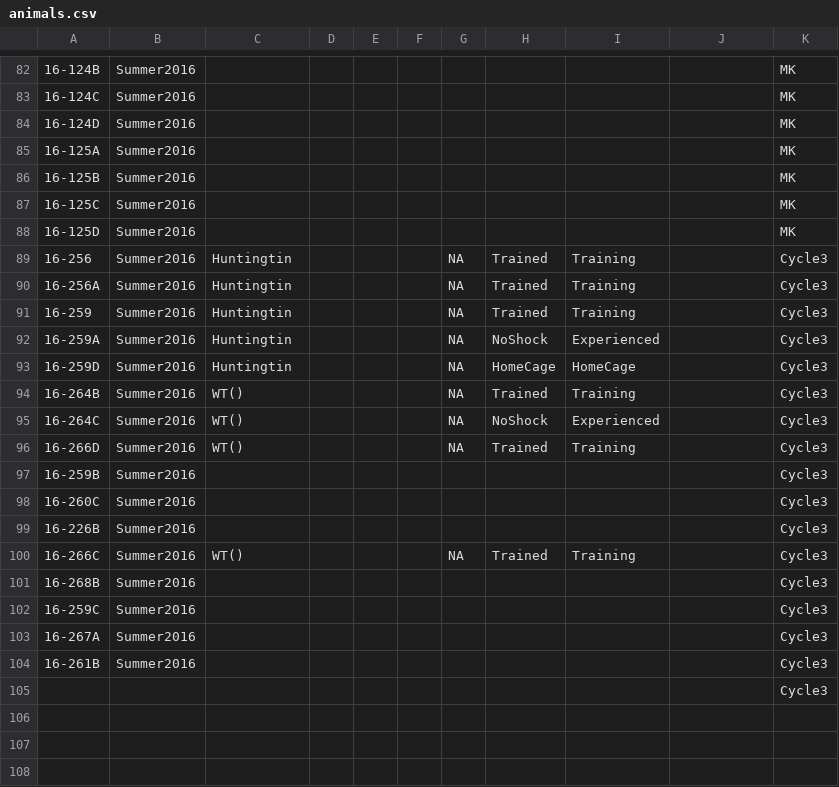
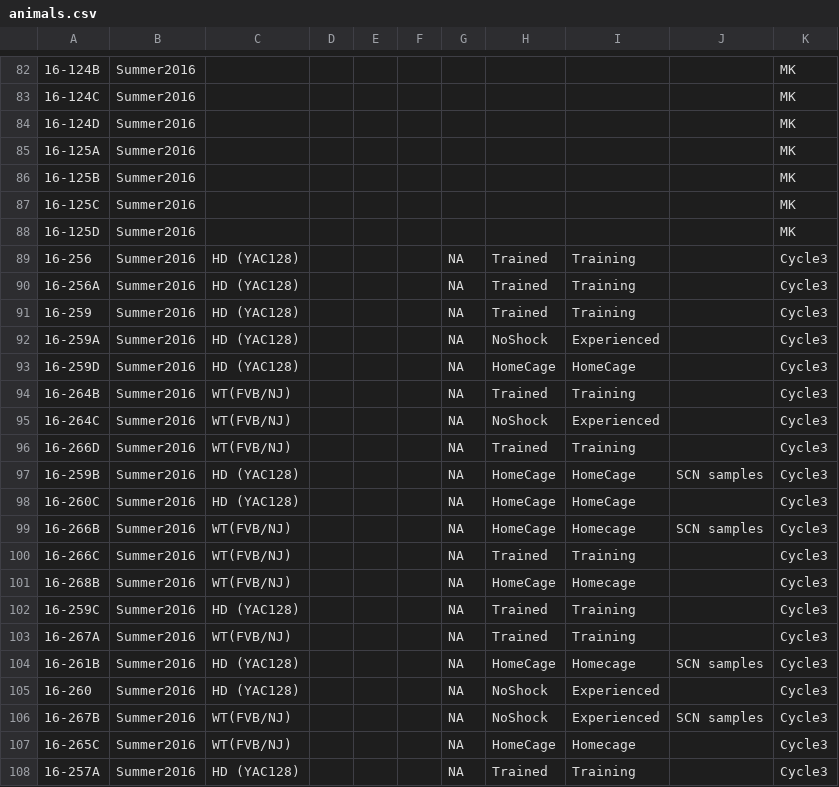
Before and after one commit to raynamharris/BehavEphyRNAseq, a CSV file: data/sample_info/animals.csv, drawn as a sheet; only a part is shown, gaps mark what is left out; removed rows and columns are numbered as before the commit, all else as after; the diff names each change by its address in the sheet, - before the commit and + after, or states it on an @@ line.

```diff
--- a/data/sample_info/animals.csv
+++ b/data/sample_info/animals.csv
-C89:C93: Huntingtin
+C89:C93: HD (YAC128)
-C94:C96: WT()
+C94:C96: WT(FVB/NJ)
-C97:C98: (empty)
+C97:C98: HD (YAC128)
-G97:G98: (empty)
+G97:G98: NA
-H97:H98: (empty)
+H97:H98: HomeCage
-I97:I98: (empty)
+I97:I98: HomeCage
-J97: (empty)
+J97: SCN samples
-row 99: 16-226B | Summer2016 |  |  |  |  |  |  |  |  | Cycle3
+row 99: 16-266B | Summer2016 | WT(FVB/NJ) |  |  |  | NA | HomeCage | Homecage | SCN samples | Cycle3
-C100: WT()
+C100: WT(FVB/NJ)
-C101: (empty)
+C101: WT(FVB/NJ)
-G101:G104: (empty)
+G101:G104: NA
-H101: (empty)
+H101: HomeCage
-I101: (empty)
+I101: Homecage
-C102: (empty)
+C102: HD (YAC128)
-H102:H103: (empty)
+H102:H103: Trained
-I102:I103: (empty)
+I102:I103: Training
-C103: (empty)
+C103: WT(FVB/NJ)
-C104: (empty)
+C104: HD (YAC128)
-H104: (empty)
+H104: HomeCage
-I104: (empty)
+I104: Homecage
-J104: (empty)
+J104: SCN samples
-row 105:  |  |  |  |  |  |  |  |  |  | Cycle3
+row 105: 16-260 | Summer2016 | HD (YAC128) |  |  |  | NA | NoShock | Experienced |  | Cycle3
+row 106: 16-267B | Summer2016 | WT(FVB/NJ) |  |  |  | NA | NoShock | Experienced | SCN samples | Cycle3
+row 107: 16-265C | Summer2016 | WT(FVB/NJ) |  |  |  | NA | HomeCage | Homecage |  | Cycle3
+row 108: 16-257A | Summer2016 | HD (YAC128) |  |  |  | NA | Trained | Training |  | Cycle3
```
Also changed, not shown: data/sample_info/punches.csv.
